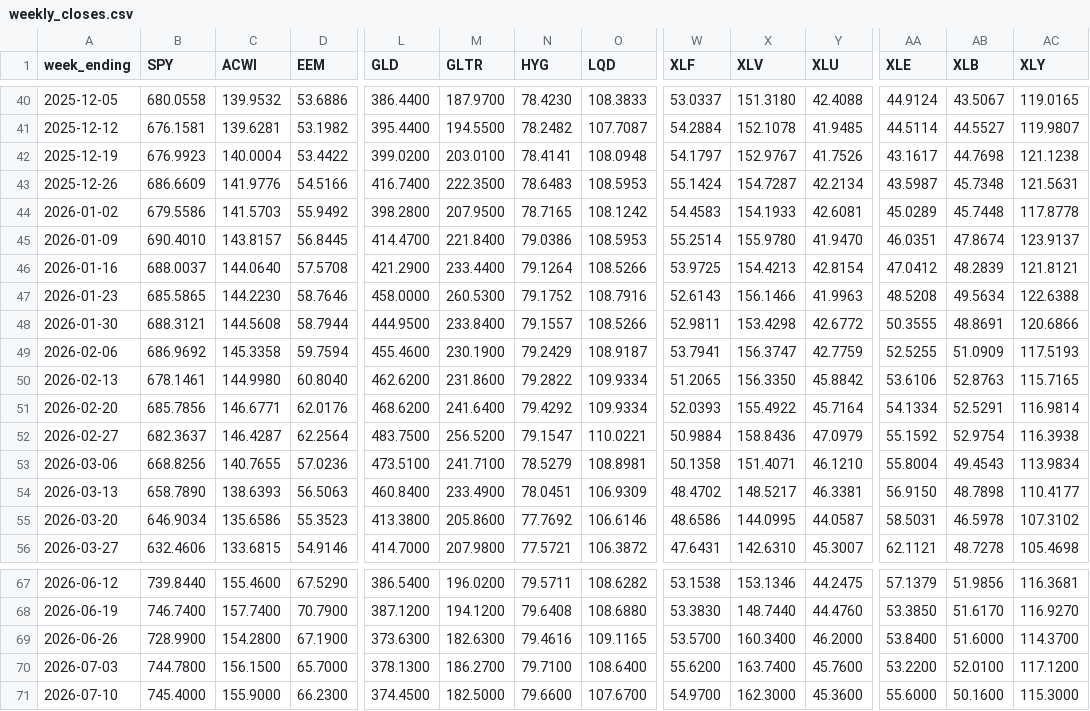
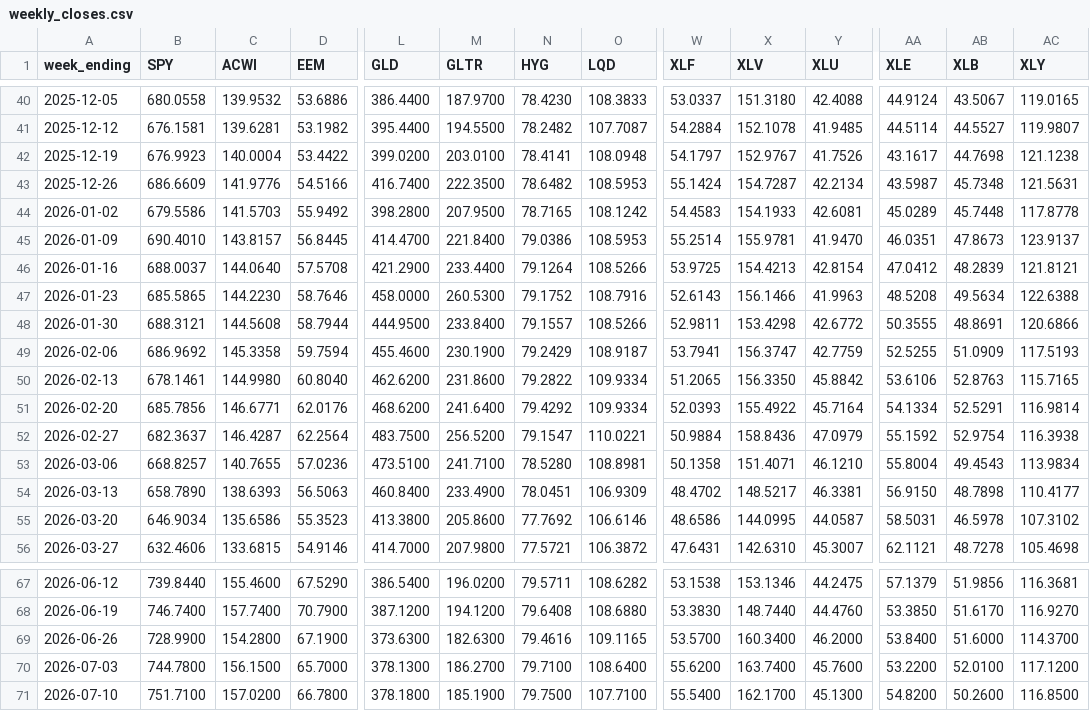
Before and after one commit to 8wy88kzpj9-pixel/hull-price-pipeline, a CSV file: data/weekly_closes.csv, drawn as a sheet; only a part is shown, gaps mark what is left out; removed rows and columns are numbered as before the commit, all else as after; rows hold the shown columns only; the diff covers the shown part only; the diff names each change by its address in the sheet, - before the commit and + after, or states it on an @@ line.

```diff
--- a/data/weekly_closes.csv
+++ b/data/weekly_closes.csv
-N43 (HYG): 78.6483
+N43 (HYG): 78.6482
-X45 (XLV): 155.9780
+X45 (XLV): 155.9781
-AB45 (XLB): 47.8674
+AB45 (XLB): 47.8673
-B53 (SPY): 668.8256
+B53 (SPY): 668.8257
-N53 (HYG): 78.5279
+N53 (HYG): 78.5280
-row 71: 2026-07-10 | 745.4000 | 155.9000 | 66.2300 | 374.4500 | 182.5000 | 79.6600 | 107.6700 | 54.9700 | 162.3000 | 45.3600 | 55.6000 | 50.1600 | 115.3000
+row 71: 2026-07-10 | 751.7100 | 157.0200 | 66.7800 | 378.1800 | 185.1900 | 79.7500 | 107.7100 | 55.5400 | 162.1700 | 45.1300 | 54.8200 | 50.2600 | 116.8500
```
Also changed, not shown: 49 edited cells elsewhere in this file, data/_manifest.csv, 1 other file.
